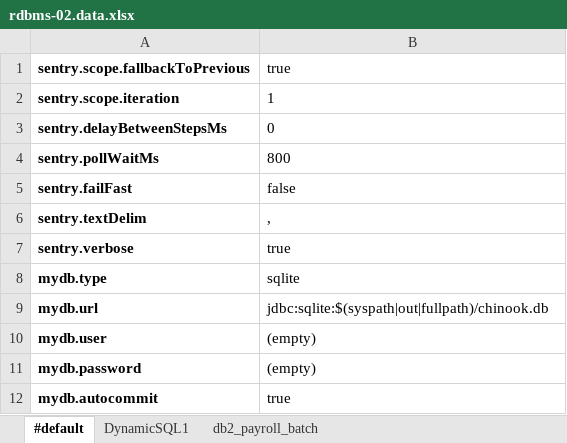
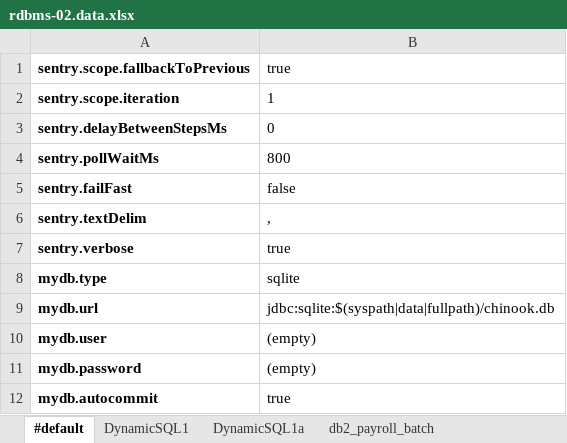
Before and after one commit to nexiality/tutorials, an Excel workbook: artifact/data/rdbms-02.data.xlsx, sheet #default, drawn as a sheet; values as stored, in another font and other column widths than the file's, no borders; conditional formats not drawn; the diff names each change by its address in the sheet, - before the commit and + after, or states it on an @@ line.

```diff
--- a/artifact/data/rdbms-02.data.xlsx (sheet #default)
+++ b/artifact/data/rdbms-02.data.xlsx (sheet #default)
+sheet tab: DynamicSQL1a
-B9: jdbc:sqlite:$(syspath|out|fullpath)/chinook.db
+B9: jdbc:sqlite:$(syspath|data|fullpath)/chinook.db
```
Also changed, not shown: sheet DynamicSQL1, artifact/data/rdbms-01.data.xlsx, artifact/script/rdbms-01.xlsx, 20 other files.
